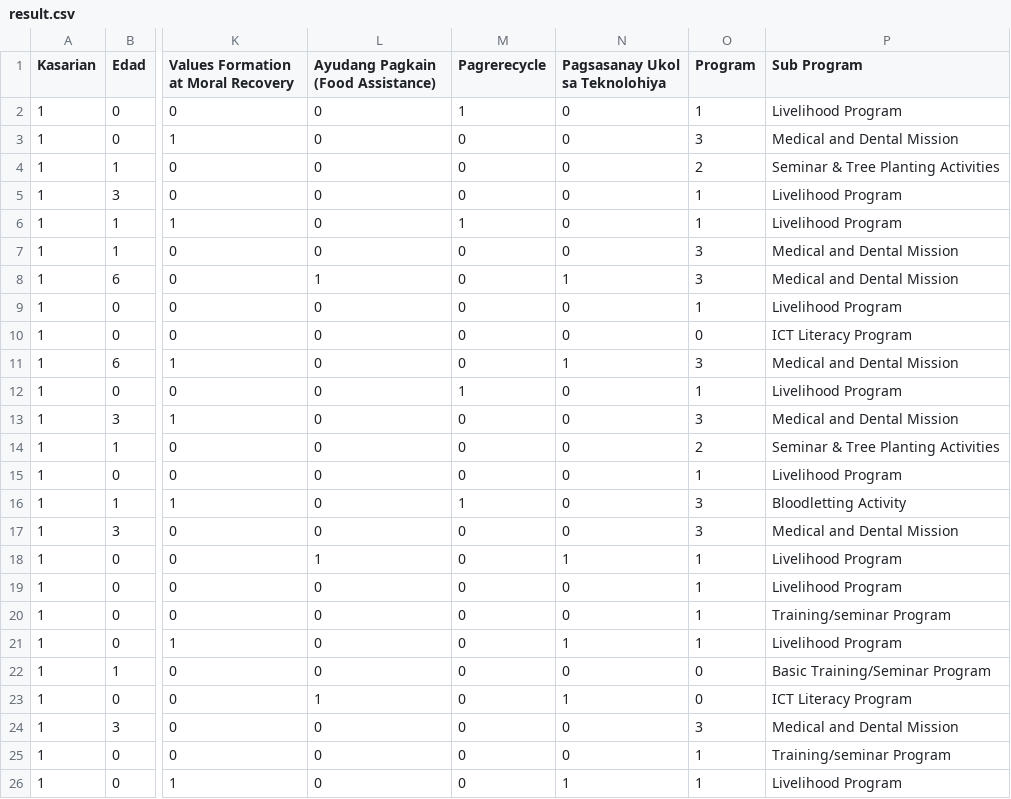
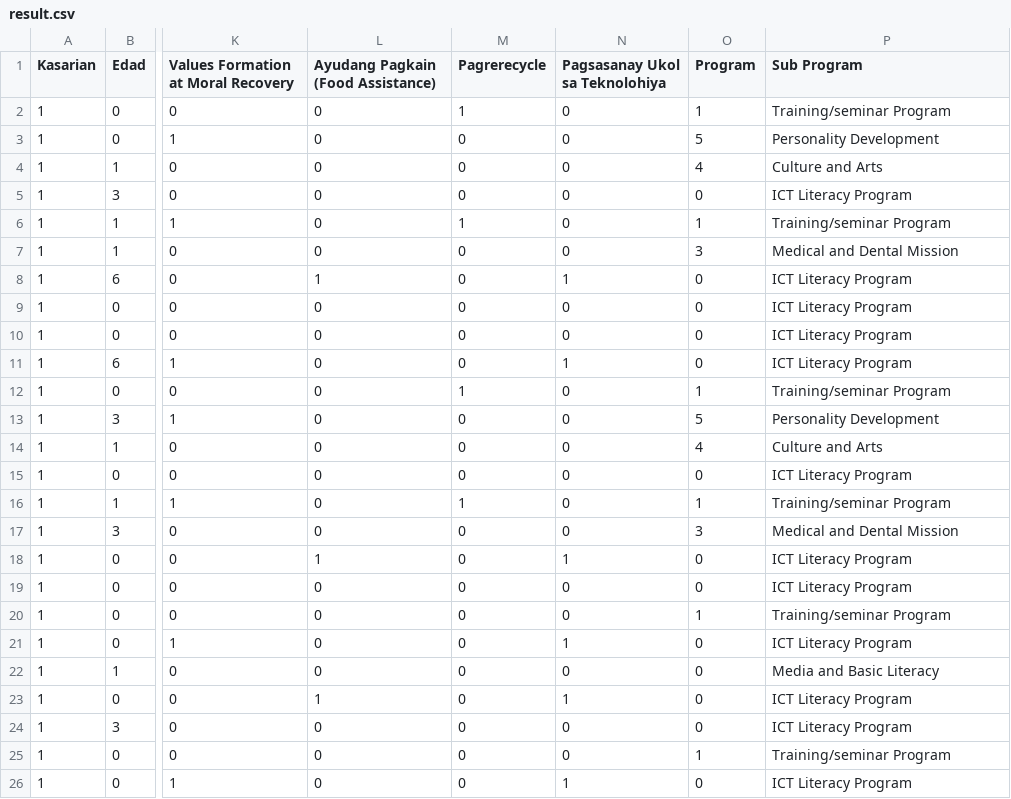
Before and after one commit to Emerson0607/DSS-v6, a CSV file: result.csv, drawn as a sheet; only a part is shown, gaps mark what is left out; the diff covers the shown part only; the diff names each change by its address in the sheet, - before the commit and + after, or states it on an @@ line.

```diff
--- a/result.csv
+++ b/result.csv
-P2 (Sub Program): Livelihood Program
+P2 (Sub Program): Training/seminar Program
-O3 (Program): 3
+O3 (Program): 5
-P3 (Sub Program): Medical and Dental Mission
+P3 (Sub Program): Personality Development
-O4 (Program): 2
+O4 (Program): 4
-P4 (Sub Program): Seminar & Tree Planting Activities
+P4 (Sub Program): Culture and Arts
-O5 (Program): 1
+O5 (Program): 0
-P5 (Sub Program): Livelihood Program
+P5 (Sub Program): ICT Literacy Program
-P6 (Sub Program): Livelihood Program
+P6 (Sub Program): Training/seminar Program
-O8 (Program): 3
+O8 (Program): 0
-P8 (Sub Program): Medical and Dental Mission
+P8 (Sub Program): ICT Literacy Program
-O9 (Program): 1
+O9 (Program): 0
-P9 (Sub Program): Livelihood Program
+P9 (Sub Program): ICT Literacy Program
-O11 (Program): 3
+O11 (Program): 0
-P11 (Sub Program): Medical and Dental Mission
+P11 (Sub Program): ICT Literacy Program
-P12 (Sub Program): Livelihood Program
+P12 (Sub Program): Training/seminar Program
-O13 (Program): 3
+O13 (Program): 5
-P13 (Sub Program): Medical and Dental Mission
+P13 (Sub Program): Personality Development
-O14 (Program): 2
+O14 (Program): 4
-P14 (Sub Program): Seminar & Tree Planting Activities
+P14 (Sub Program): Culture and Arts
-O15 (Program): 1
+O15 (Program): 0
-P15 (Sub Program): Livelihood Program
+P15 (Sub Program): ICT Literacy Program
-O16 (Program): 3
+O16 (Program): 1
-P16 (Sub Program): Bloodletting Activity
+P16 (Sub Program): Training/seminar Program
-O18:O19 (Program): 1
+O18:O19 (Program): 0
-P18:P19 (Sub Program): Livelihood Program
+P18:P19 (Sub Program): ICT Literacy Program
-O21 (Program): 1
+O21 (Program): 0
-P21 (Sub Program): Livelihood Program
+P21 (Sub Program): ICT Literacy Program
-P22 (Sub Program): Basic Training/Seminar Program
+P22 (Sub Program): Media and Basic Literacy
-O24 (Program): 3
+O24 (Program): 0
-P24 (Sub Program): Medical and Dental Mission
+P24 (Sub Program): ICT Literacy Program
-O26 (Program): 1
+O26 (Program): 0
-P26 (Sub Program): Livelihood Program
+P26 (Sub Program): ICT Literacy Program
```
Also changed, not shown: 102 edited cells elsewhere in this file, 34 other files.
